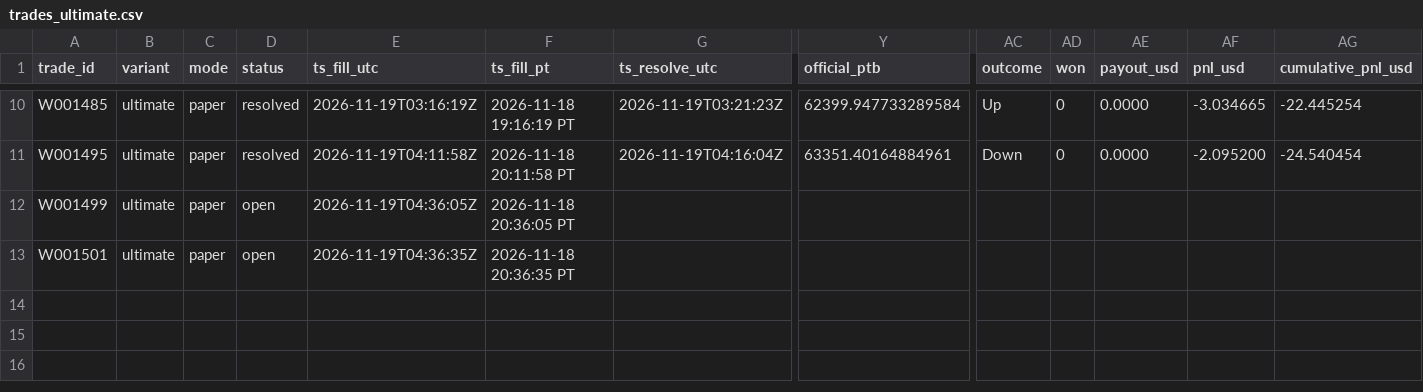
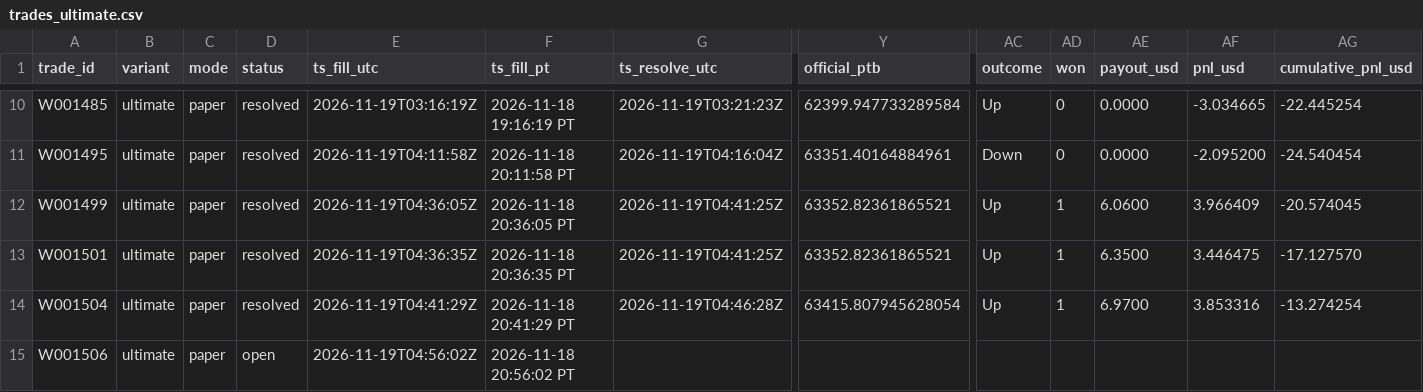
Before and after one commit to michaeldeuchar-dotcom/btc5m-paper-bot, a CSV file: data/week1/trades_ultimate.csv, drawn as a sheet; only a part is shown, gaps mark what is left out; rows hold the shown columns only; the diff names each change by its address in the sheet, - before the commit and + after, or states it on an @@ line.

```diff
--- a/data/week1/trades_ultimate.csv
+++ b/data/week1/trades_ultimate.csv
-D12:D13 (status): open
+D12:D13 (status): resolved
-G12:G13 (ts_resolve_utc): (empty)
+G12:G13 (ts_resolve_utc): 2026-11-19T04:41:25Z
-Y12:Y13 (official_ptb): (empty)
+Y12:Y13 (official_ptb): 63352.82361865521
-AC12:AC13 (outcome): (empty)
+AC12:AC13 (outcome): Up
-AD12:AD13 (won): (empty)
+AD12:AD13 (won): 1
-AE12 (payout_usd): (empty)
+AE12 (payout_usd): 6.0600
-AF12 (pnl_usd): (empty)
+AF12 (pnl_usd): 3.966409
-AG12 (cumulative_pnl_usd): (empty)
+AG12 (cumulative_pnl_usd): -20.574045
-AE13 (payout_usd): (empty)
+AE13 (payout_usd): 6.3500
-AF13 (pnl_usd): (empty)
+AF13 (pnl_usd): 3.446475
-AG13 (cumulative_pnl_usd): (empty)
+AG13 (cumulative_pnl_usd): -17.127570
+row 14: W001504 | ultimate | paper | resolved | 2026-11-19T04:41:29Z | 2026-11-18 20:41:29 PT | 2026-11-19T04:46:28Z | 63415.807945628054 | Up | 1 | 6.9700 | 3.853316 | -13.274254
+row 15: W001506 | ultimate | paper | open | 2026-11-19T04:56:02Z | 2026-11-18 20:56:02 PT
```
Also changed, not shown: data/week1/decisions_tail.csv, data/week1/trades_legacy_fixed.csv, 6 other files.
